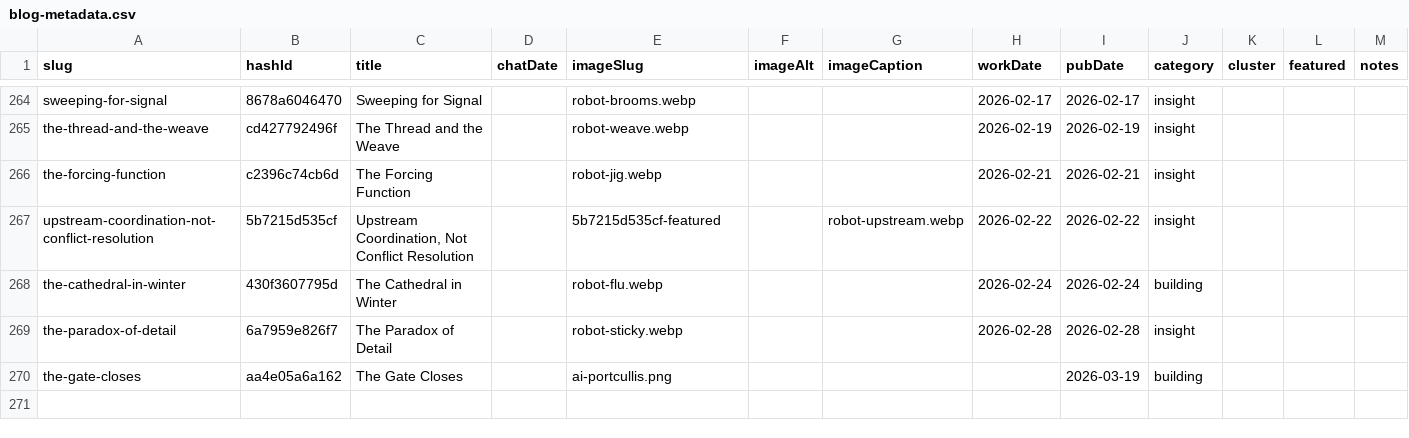
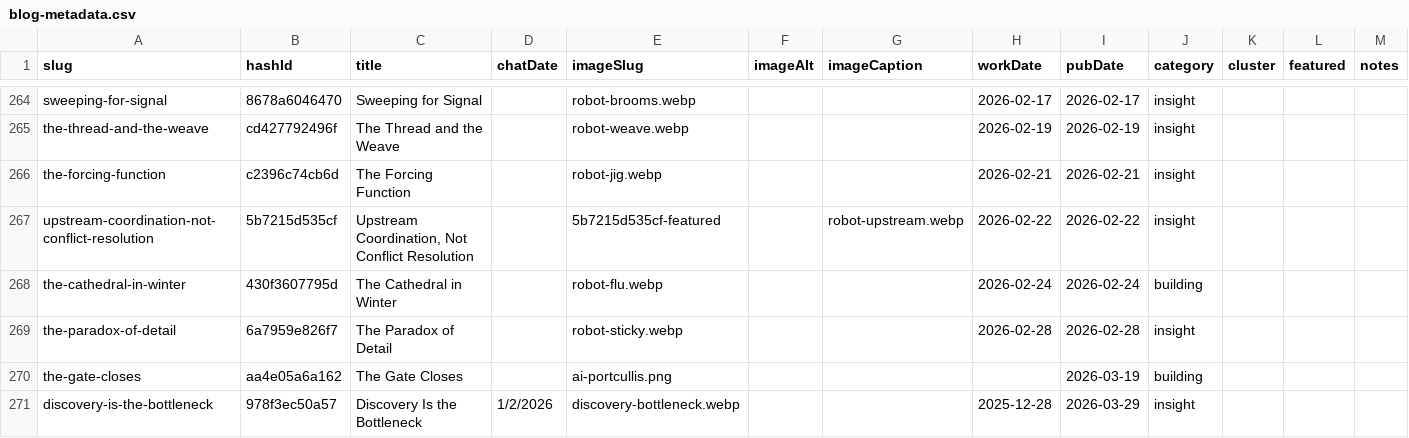
Before and after one commit to mediajunkie/piper-morgan-website, a CSV file: data/blog-metadata.csv, drawn as a sheet; only a part is shown, gaps mark what is left out.

Commit message:
Add blog post: Discovery Is the Bottleneck

```diff
--- a/data/blog-metadata.csv
+++ b/data/blog-metadata.csv
@@ -270 +270,2 @@ the-paradox-of-detail,6a7959e826f7,The Paradox of Detail,,robot-sticky.webp,,,20
 the-gate-closes,aa4e05a6a162,The Gate Closes,,ai-portcullis.png,,,,2026-03-19,building,,,
+discovery-is-the-bottleneck,978f3ec50a57,Discovery Is the Bottleneck,1/2/2026,discovery-bottleneck.webp,,,2025-12-28,2026-03-29,insight,,,
```
Also changed, not shown: 3 other files.
